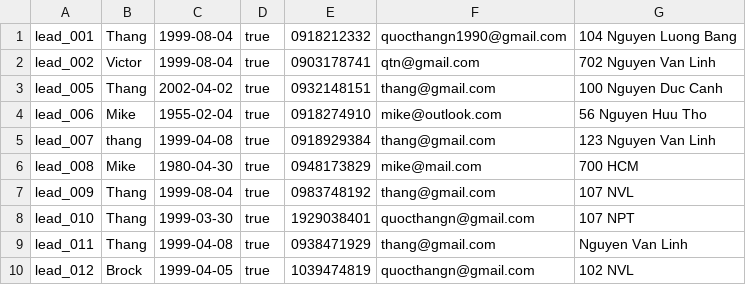
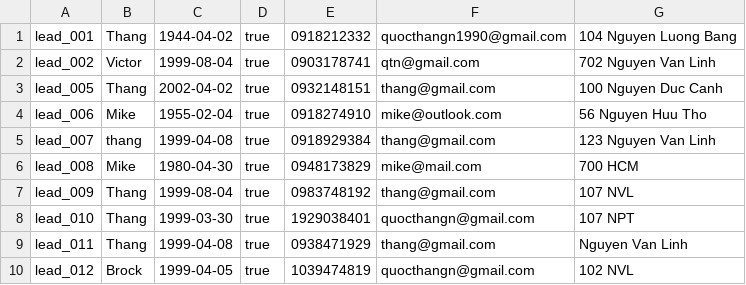
Before and after one commit to s3836387/Programming1, a CSV file: LeadCRM/src/com/company/leads.csv, drawn as a sheet.

```diff
--- a/LeadCRM/src/com/company/leads.csv
+++ b/LeadCRM/src/com/company/leads.csv
@@ -1,2 +1,2 @@
-lead_001,Thang,1999-08-04,true,0918212332,quocthangn1990@gmail.com,104 Nguyen Luong Bang
+lead_001,Thang,1944-04-02,true,0918212332,quocthangn1990@gmail.com,104 Nguyen Luong Bang
 lead_002,Victor,1999-08-04,true,0903178741,qtn@gmail.com,702 Nguyen Van Linh
```
Also changed, not shown: LeadCRM/out/production/LeadCRM/com/company/leads.csv, 6 other files.
